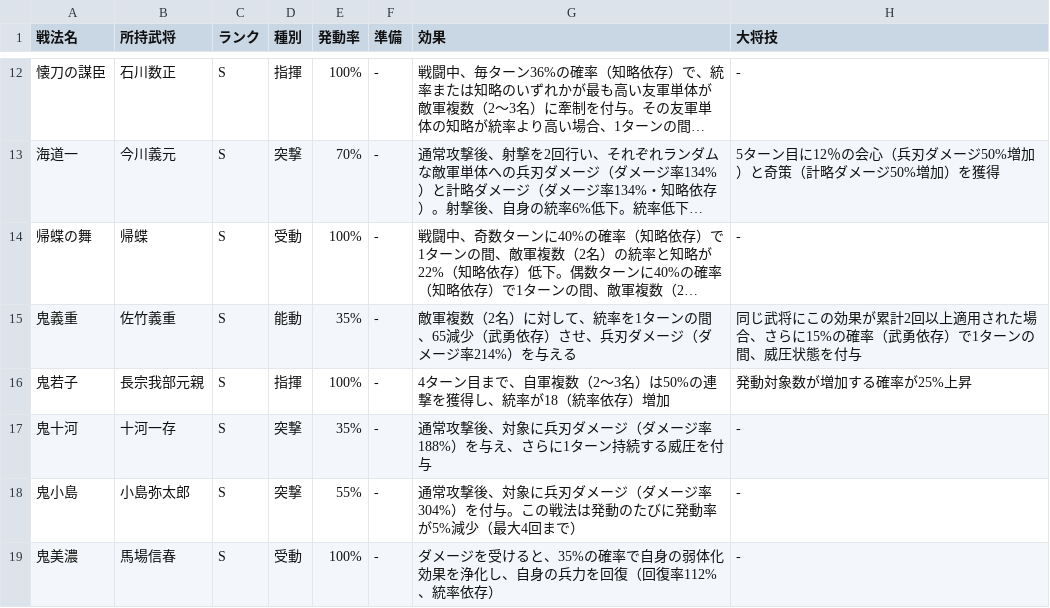
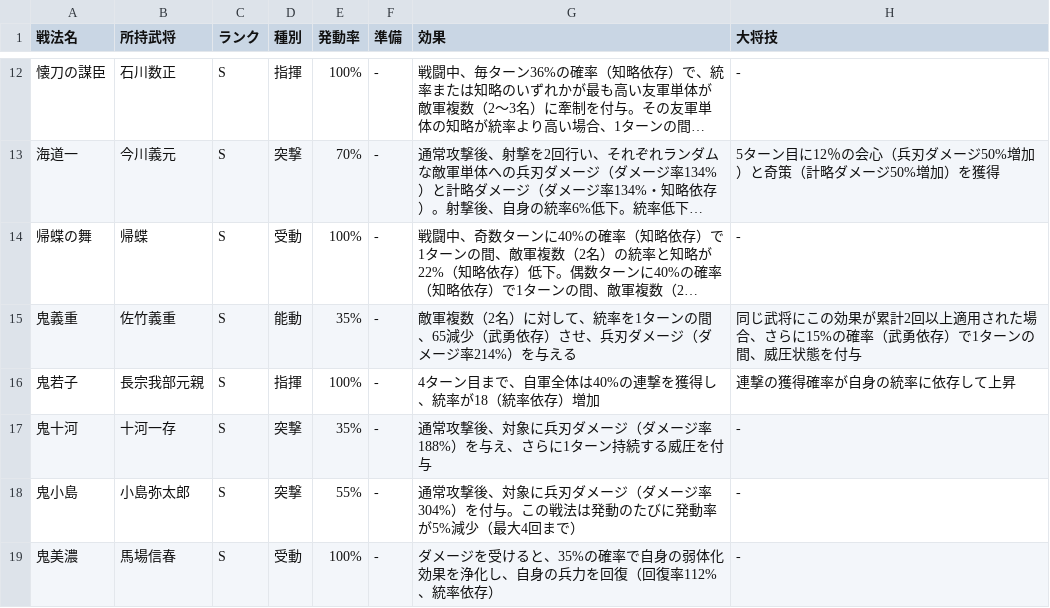
Before and after one commit to heyehuangxi/tier-tracker-dashboard, a TSV file: src/lib/inherent-tactics.tsv, drawn as a sheet; only a part is shown, gaps mark what is left out; long unchanged cells end in …; the diff covers the shown part only.

```diff
--- a/src/lib/inherent-tactics.tsv
+++ b/src/lib/inherent-tactics.tsv
@@ -15,3 +15,3 @@
 鬼義重	佐竹義重	S	能動	35%	-	敵軍複数（2名）に対して、統率を1ターンの間、65減少（武勇依存）させ、兵刃ダメージ（ダメージ率214%）を与える	同じ武将にこの効果が累計2回以上適用された場合、さらに15%の確率（武勇依存）で1ターンの間、威圧状態を付与
-鬼若子	長宗我部元親	S	指揮	100%	-	4ターン目まで、自軍複数（2～3名）は50%の連撃を獲得し、統率が18（統率依存）増加	発動対象数が増加する確率が25%上昇
+鬼若子	長宗我部元親	S	指揮	100%	-	4ターン目まで、自軍全体は40%の連撃を獲得し、統率が18（統率依存）増加	連撃の獲得確率が自身の統率に依存して上昇
 鬼十河	十河一存	S	突撃	35%	-	通常攻撃後、対象に兵刃ダメージ（ダメージ率188%）を与え、さらに1ターン持続する威圧を付与	-
```
Also changed, not shown: 6 edited cells elsewhere in this file, 6 other files.
